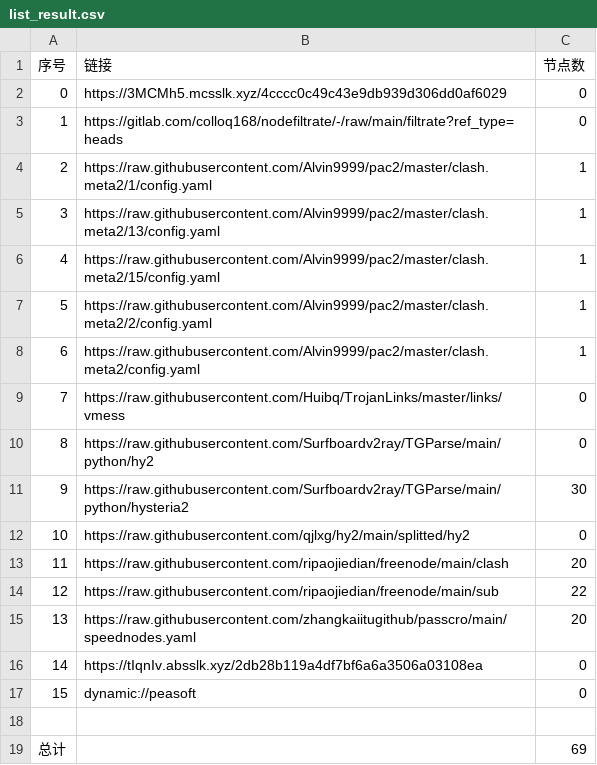
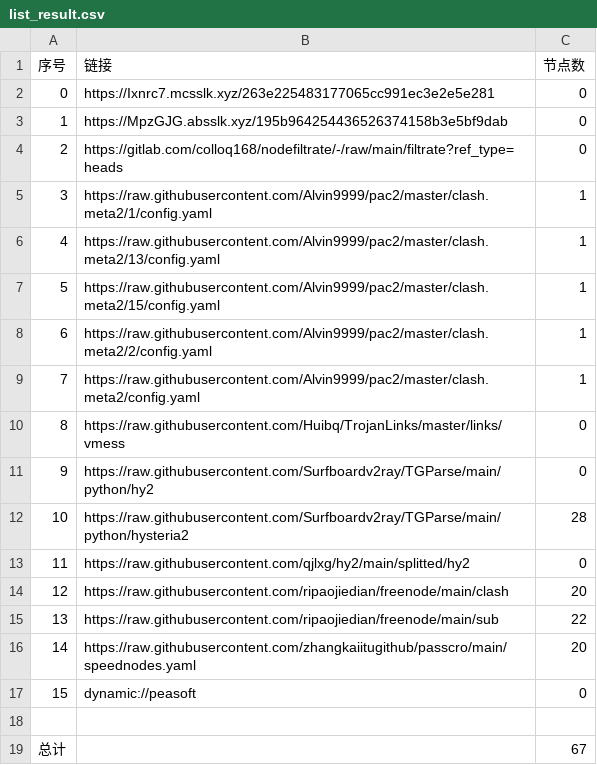
Before and after one commit to nowts71/NoMoreWalls, a CSV file: list_result.csv, drawn as a sheet; removed rows and columns are numbered as before the commit, all else as after; the diff names each change by its address in the sheet, - before the commit and + after, or states it on an @@ line.

```diff
--- a/list_result.csv
+++ b/list_result.csv
+row 2: 0 | https://Ixnrc7.mcsslk.xyz/263e225483177065cc991ec3e2e5e281 | 0
@@ column A (序号) renumbered between rows 3 and 16 @@
-B3 (链接): https://3MCMh5.mcsslk.xyz/4cccc0c49c43e9db939d306dd0af6029
+B3 (链接): https://MpzGJG.absslk.xyz/195b964254436526374158b3e5bf9dab
-C12 (节点数): 30
+C12 (节点数): 28
-row 16: 14 | https://tIqnIv.absslk.xyz/2db28b119a4df7bf6a6a3506a03108ea | 0
-C19 (节点数): 69
+C19 (节点数): 67
```
Also changed, not shown: 21 other files.
